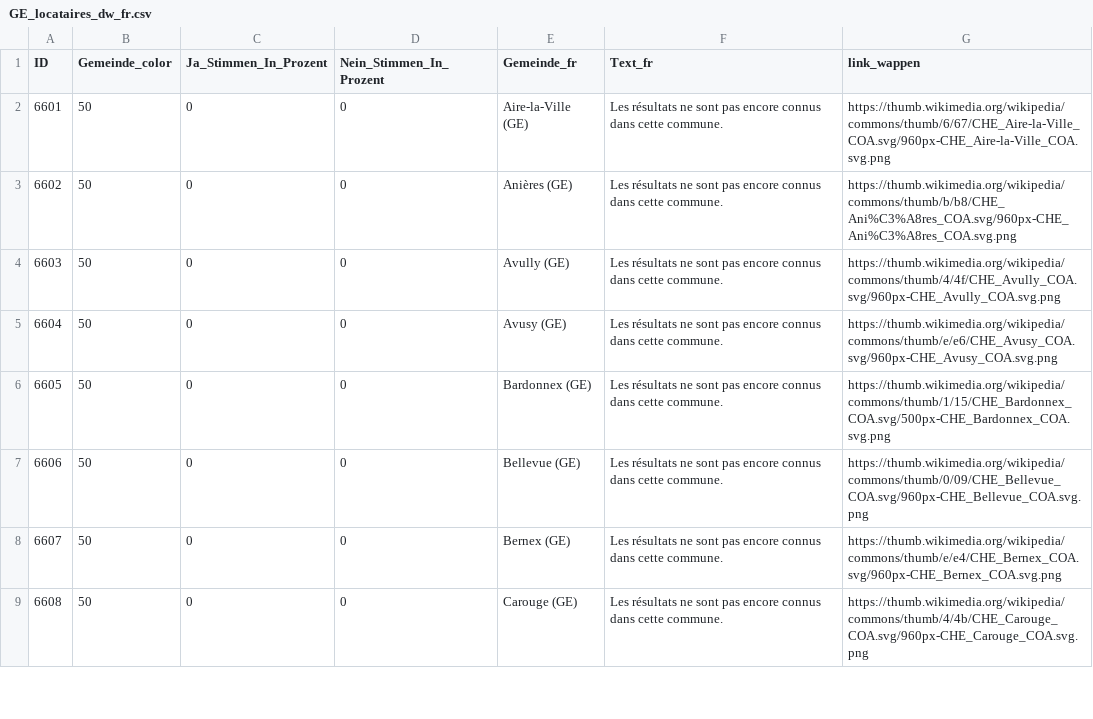
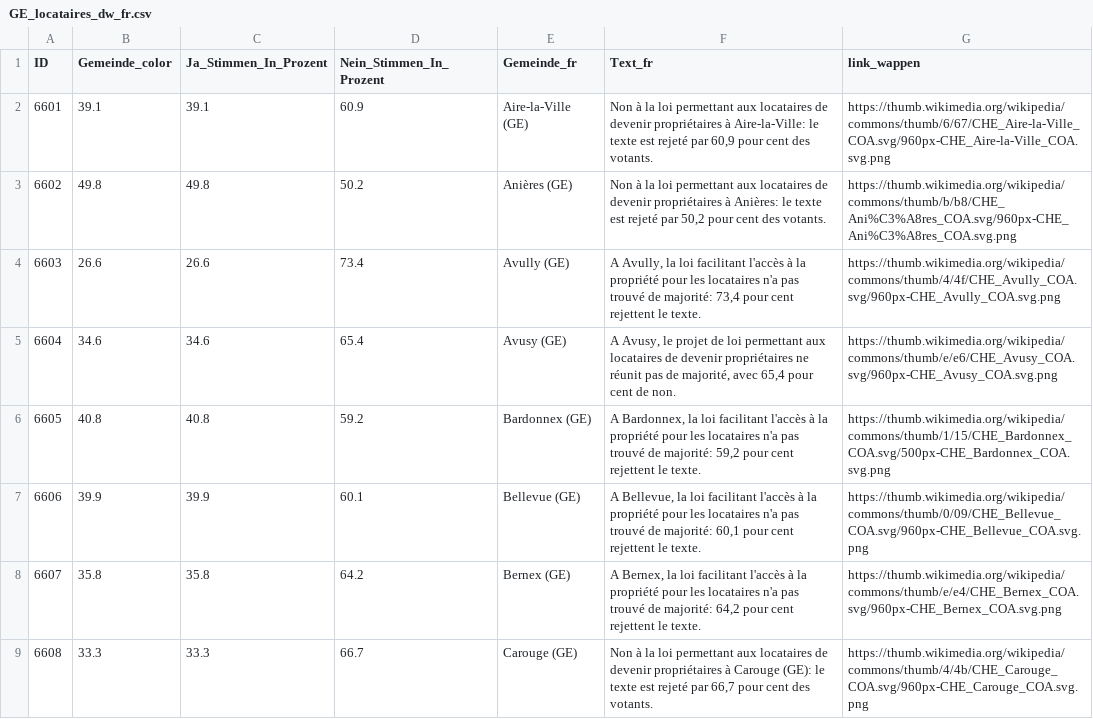
Before and after one commit to awp-finanznachrichten/lena_september2026, a CSV file: Output_Cantons/GE_locataires_dw_fr.csv, drawn as a sheet; only a part is shown; the diff covers the shown part only.

```diff
--- a/Output_Cantons/GE_locataires_dw_fr.csv
+++ b/Output_Cantons/GE_locataires_dw_fr.csv
@@ -1,9 +1,9 @@
 "ID","Gemeinde_color","Ja_Stimmen_In_Prozent","Nein_Stimmen_In_Prozent","Gemeinde_fr","Text_fr","link_wappen"
-6601,50,0,0,"Aire-la-Ville (GE)","Les résultats ne sont pas encore connus dans cette commune.","https://thumb.wikimedia.org/wikipedia/commons/thumb/6/67/CHE_Aire-la-Ville_COA.svg/960px-CHE_Aire-la-Ville_COA.svg.png"
-6602,50,0,0,"Anières (GE)","Les résultats ne sont pas encore connus dans cette commune.","https://thumb.wikimedia.org/wikipedia/commons/thumb/b/b8/CHE_Ani%C3%A8res_COA.svg/960px-CHE_Ani%C3%A8res_COA.svg.png"
-6603,50,0,0,"Avully (GE)","Les résultats ne sont pas encore connus dans cette commune.","https://thumb.wikimedia.org/wikipedia/commons/thumb/4/4f/CHE_Avully_COA.svg/960px-CHE_Avully_COA.svg.png"
-6604,50,0,0,"Avusy (GE)","Les résultats ne sont pas encore connus dans cette commune.","https://thumb.wikimedia.org/wikipedia/commons/thumb/e/e6/CHE_Avusy_COA.svg/960px-CHE_Avusy_COA.svg.png"
-6605,50,0,0,"Bardonnex (GE)","Les résultats ne sont pas encore connus dans cette commune.","https://thumb.wikimedia.org/wikipedia/commons/thumb/1/15/CHE_Bardonnex_COA.svg/500px-CHE_Bardonnex_COA.svg.png"
-6606,50,0,0,"Bellevue (GE)","Les résultats ne sont pas encore connus dans cette commune.","https://thumb.wikimedia.org/wikipedia/commons/thumb/0/09/CHE_Bellevue_COA.svg/960px-CHE_Bellevue_COA.svg.png"
-6607,50,0,0,"Bernex (GE)","Les résultats ne sont pas encore connus dans cette commune.","https://thumb.wikimedia.org/wikipedia/commons/thumb/e/e4/CHE_Bernex_COA.svg/960px-CHE_Bernex_COA.svg.png"
-6608,50,0,0,"Carouge (GE)","Les résultats ne sont pas encore connus dans cette commune.","https://thumb.wikimedia.org/wikipedia/commons/thumb/4/4b/CHE_Carouge_COA.svg/960px-CHE_Carouge_COA.svg.png"
+6601,39.1,39.1,60.9,"Aire-la-Ville (GE)","Non à la loi permettant aux locataires de devenir propriétaires à Aire-la-Ville: le texte est rejeté par 60,9 pour cent des votants.","https://thumb.wikimedia.org/wikipedia/commons/thumb/6/67/CHE_Aire-la-Ville_COA.svg/960px-CHE_Aire-la-Ville_COA.svg.png"
+6602,49.8,49.8,50.2,"Anières (GE)","Non à la loi permettant aux locataires de devenir propriétaires à Anières: le texte est rejeté par 50,2 pour cent des votants.","https://thumb.wikimedia.org/wikipedia/commons/thumb/b/b8/CHE_Ani%C3%A8res_COA.svg/960px-CHE_Ani%C3%A8res_COA.svg.png"
+6603,26.6,26.6,73.4,"Avully (GE)","A Avully, la loi facilitant l'accès à la propriété pour les locataires n'a pas trouvé de majorité: 73,4 pour cent rejettent le texte.","https://thumb.wikimedia.org/wikipedia/commons/thumb/4/4f/CHE_Avully_COA.svg/960px-CHE_Avully_COA.svg.png"
+6604,34.6,34.6,65.4,"Avusy (GE)","A Avusy, le projet de loi permettant aux locataires de devenir propriétaires ne réunit pas de majorité, avec 65,4 pour cent de non.","https://thumb.wikimedia.org/wikipedia/commons/thumb/e/e6/CHE_Avusy_COA.svg/960px-CHE_Avusy_COA.svg.png"
+6605,40.8,40.8,59.2,"Bardonnex (GE)","A Bardonnex, la loi facilitant l'accès à la propriété pour les locataires n'a pas trouvé de majorité: 59,2 pour cent rejettent le texte.","https://thumb.wikimedia.org/wikipedia/commons/thumb/1/15/CHE_Bardonnex_COA.svg/500px-CHE_Bardonnex_COA.svg.png"
+6606,39.9,39.9,60.1,"Bellevue (GE)","A Bellevue, la loi facilitant l'accès à la propriété pour les locataires n'a pas trouvé de majorité: 60,1 pour cent rejettent le texte.","https://thumb.wikimedia.org/wikipedia/commons/thumb/0/09/CHE_Bellevue_COA.svg/960px-CHE_Bellevue_COA.svg.png"
+6607,35.8,35.8,64.2,"Bernex (GE)","A Bernex, la loi facilitant l'accès à la propriété pour les locataires n'a pas trouvé de majorité: 64,2 pour cent rejettent le texte.","https://thumb.wikimedia.org/wikipedia/commons/thumb/e/e4/CHE_Bernex_COA.svg/960px-CHE_Bernex_COA.svg.png"
+6608,33.3,33.3,66.7,"Carouge (GE)","Non à la loi permettant aux locataires de devenir propriétaires à Carouge (GE): le texte est rejeté par 66,7 pour cent des votants.","https://thumb.wikimedia.org/wikipedia/commons/thumb/4/4b/CHE_Carouge_COA.svg/960px-CHE_Carouge_COA.svg.png"
```
Also changed, not shown: 148 edited cells elsewhere in this file, Output_Cantons/GE_HES_dw_de.csv, Output_Cantons/GE_contraception_dw_de.csv, 10 other files.
